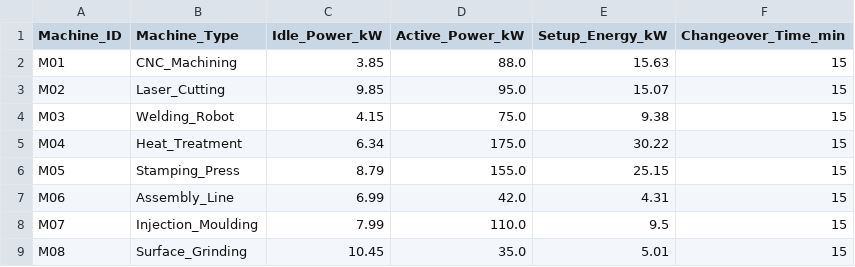
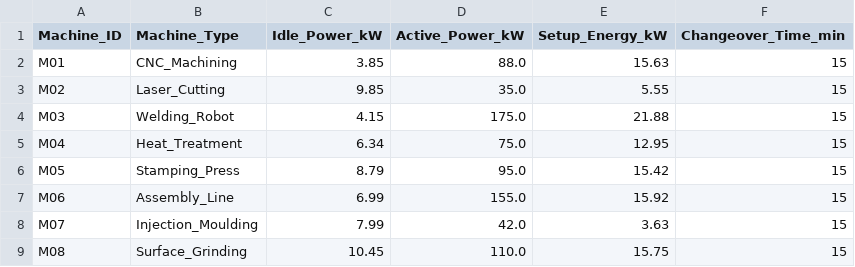
Before and after one commit to hemanth1139/Smart-Machine-Scheduling-for-Energy-and-Process-Optimization, a CSV file: backend/data/processed/machines_cleaned.csv, drawn as a sheet.

```diff
--- a/backend/data/processed/machines_cleaned.csv
+++ b/backend/data/processed/machines_cleaned.csv
@@ -2,8 +2,8 @@ Machine_ID,Machine_Type,Idle_Power_kW,Active_Power_kW,Setup_Energy_kW,Changeover
 M01,CNC_Machining,3.85,88.0,15.63,15
-M02,Laser_Cutting,9.85,95.0,15.07,15
-M03,Welding_Robot,4.15,75.0,9.38,15
-M04,Heat_Treatment,6.34,175.0,30.22,15
-M05,Stamping_Press,8.79,155.0,25.15,15
-M06,Assembly_Line,6.99,42.0,4.31,15
-M07,Injection_Moulding,7.99,110.0,9.5,15
-M08,Surface_Grinding,10.45,35.0,5.01,15
+M02,Laser_Cutting,9.85,35.0,5.55,15
+M03,Welding_Robot,4.15,175.0,21.88,15
+M04,Heat_Treatment,6.34,75.0,12.95,15
+M05,Stamping_Press,8.79,95.0,15.42,15
+M06,Assembly_Line,6.99,155.0,15.92,15
+M07,Injection_Moulding,7.99,42.0,3.63,15
+M08,Surface_Grinding,10.45,110.0,15.75,15
```
Also changed, not shown: backend/data/processed/jobs_cleaned.csv, backend/data/raw/job_table.csv, 14 other files.
